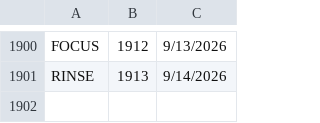
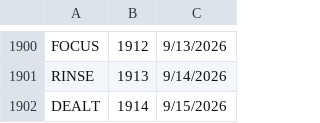
Before and after one commit to 8080Games/WordleMatch, a CSV file: wwwroot/historical-words.csv, drawn as a sheet; only a part is shown, gaps mark what is left out; the diff names each change by its address in the sheet, - before the commit and + after, or states it on an @@ line.

```diff
--- a/wwwroot/historical-words.csv
+++ b/wwwroot/historical-words.csv
+row 1902: DEALT | 1914 | 9/15/2026
```
Also changed, not shown: wwwroot/historical_hints.csv, wwwroot/used-words.csv, 1 other file.
